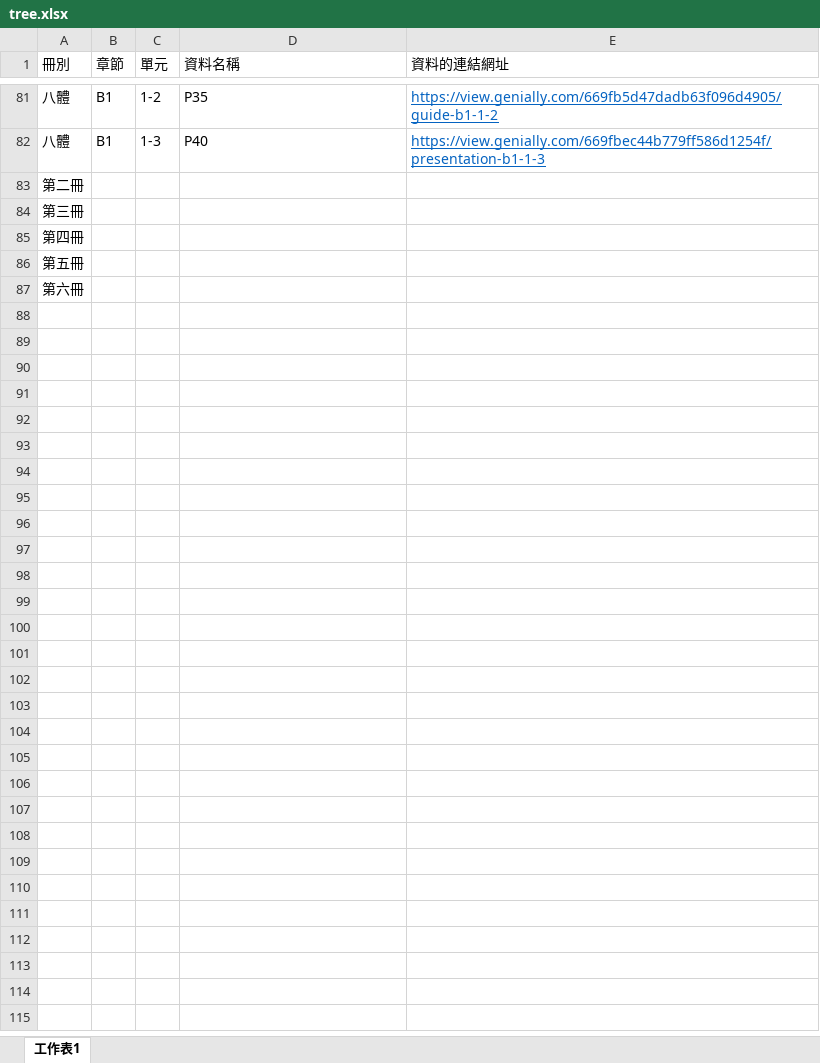
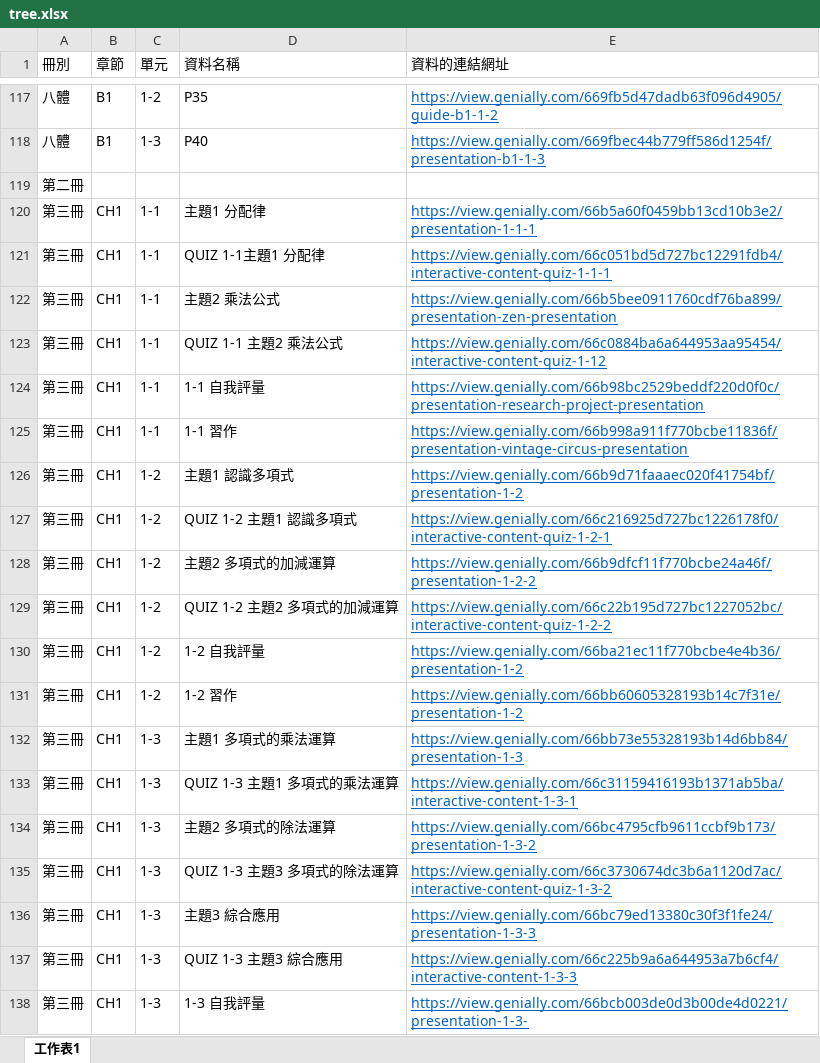
Before and after one commit to xtjh-yucc/math, an Excel workbook: tree/tree.xlsx, sheet 工作表1, drawn as a sheet; only a part is shown, gaps mark what is left out; the shorter side is filled out with more unchanged rows; values as stored, in another font and other column widths than the file's, no borders; removed rows and columns are numbered as before the commit, all else as after; the diff covers the shown part only; the diff names each change by its address in the sheet, - before the commit and + after, or states it on an @@ line.

```diff
--- a/tree/tree.xlsx (sheet 工作表1)
+++ b/tree/tree.xlsx (sheet 工作表1)
-row 84: 第三冊
+row 120: 第三冊 | CH1 | 1-1 | 主題1 分配律 | https://view.genially.com/66b5a60f0459bb13cd10b3e2/presentation-1-1-1
+row 121: 第三冊 | CH1 | 1-1 | QUIZ 1-1主題1 分配律 | https://view.genially.com/66c051bd5d727bc12291fdb4/interactive-content-quiz-1-1-1
+row 122: 第三冊 | CH1 | 1-1 | 主題2 乘法公式 | https://view.genially.com/66b5bee0911760cdf76ba899/presentation-zen-presentation
+row 123: 第三冊 | CH1 | 1-1 | QUIZ 1-1 主題2 乘法公式 | https://view.genially.com/66c0884ba6a644953aa95454/interactive-content-quiz-1-12
+row 124: 第三冊 | CH1 | 1-1 | 1-1 自我評量 | https://view.genially.com/66b98bc2529beddf220d0f0c/presentation-research-project-presentation
+row 125: 第三冊 | CH1 | 1-1 | 1-1 習作 | https://view.genially.com/66b998a911f770bcbe11836f/presentation-vintage-circus-presentation
+row 126: 第三冊 | CH1 | 1-2 | 主題1 認識多項式 | https://view.genially.com/66b9d71faaaec020f41754bf/presentation-1-2
+row 127: 第三冊 | CH1 | 1-2 | QUIZ 1-2 主題1 認識多項式 | https://view.genially.com/66c216925d727bc1226178f0/interactive-content-quiz-1-2-1
+row 128: 第三冊 | CH1 | 1-2 | 主題2 多項式的加減運算 | https://view.genially.com/66b9dfcf11f770bcbe24a46f/presentation-1-2-2
+row 129: 第三冊 | CH1 | 1-2 | QUIZ 1-2 主題2 多項式的加減運算 | https://view.genially.com/66c22b195d727bc1227052bc/interactive-content-quiz-1-2-2
+row 130: 第三冊 | CH1 | 1-2 | 1-2 自我評量 | https://view.genially.com/66ba21ec11f770bcbe4e4b36/presentation-1-2
+row 131: 第三冊 | CH1 | 1-2 | 1-2 習作 | https://view.genially.com/66bb60605328193b14c7f31e/presentation-1-2
+row 132: 第三冊 | CH1 | 1-3 | 主題1 多項式的乘法運算 | https://view.genially.com/66bb73e55328193b14d6bb84/presentation-1-3
+row 133: 第三冊 | CH1 | 1-3 | QUIZ 1-3 主題1 多項式的乘法運算 | https://view.genially.com/66c31159416193b1371ab5ba/interactive-content-1-3-1
+row 134: 第三冊 | CH1 | 1-3 | 主題2 多項式的除法運算 | https://view.genially.com/66bc4795cfb9611ccbf9b173/presentation-1-3-2
+row 135: 第三冊 | CH1 | 1-3 | QUIZ 1-3 主題3 多項式的除法運算 | https://view.genially.com/66c3730674dc3b6a1120d7ac/interactive-content-quiz-1-3-2
+row 136: 第三冊 | CH1 | 1-3 | 主題3 綜合應用 | https://view.genially.com/66bc79ed13380c30f3f1fe24/presentation-1-3-3
+row 137: 第三冊 | CH1 | 1-3 | QUIZ 1-3 主題3 綜合應用 | https://view.genially.com/66c225b9a6a644953a7b6cf4/interactive-content-1-3-3
+row 138: 第三冊 | CH1 | 1-3 | 1-3 自我評量 | https://view.genially.com/66bcb003de0d3b00de4d0221/presentation-1-3-
```
Also changed, not shown: 46 added rows elsewhere in this sheet.
